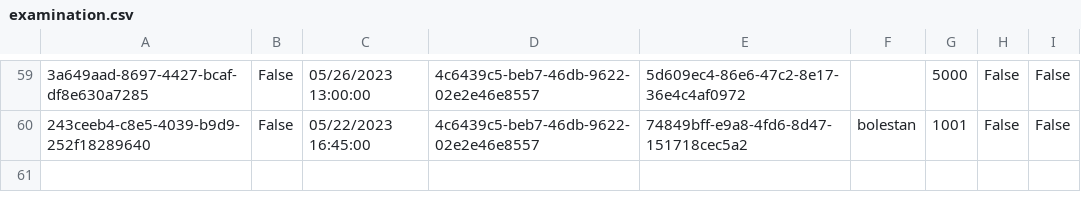
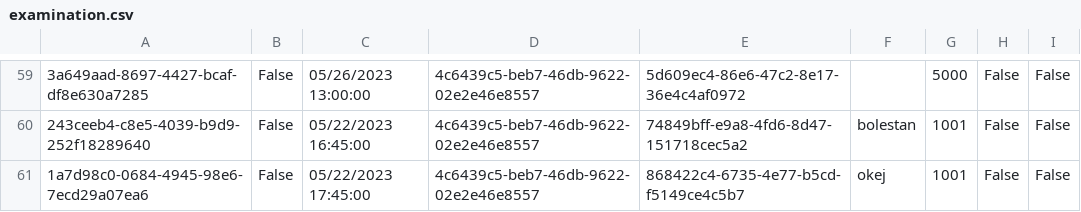
Before and after one commit to BulatovicBalsa/sims-project, a CSV file: Hospital/Data/examination.csv, drawn as a sheet; only a part is shown, gaps mark what is left out; the diff names each change by its address in the sheet, - before the commit and + after, or states it on an @@ line.

```diff
--- a/Hospital/Data/examination.csv
+++ b/Hospital/Data/examination.csv
+row 61: 1a7d98c0-0684-4945-98e6-7ecd29a07ea6 | False | 05/22/2023 17:45:00 | 4c6439c5-beb7-46db-9622-02e2e46e8557 | 868422c4-6735-4e77-b5cd-f5149ce4c5b7 | okej | 1001 | False | False
```
Also changed, not shown: Hospital/Data/notifications.csv, Hospital/Data/patients.csv, 1 other file.
